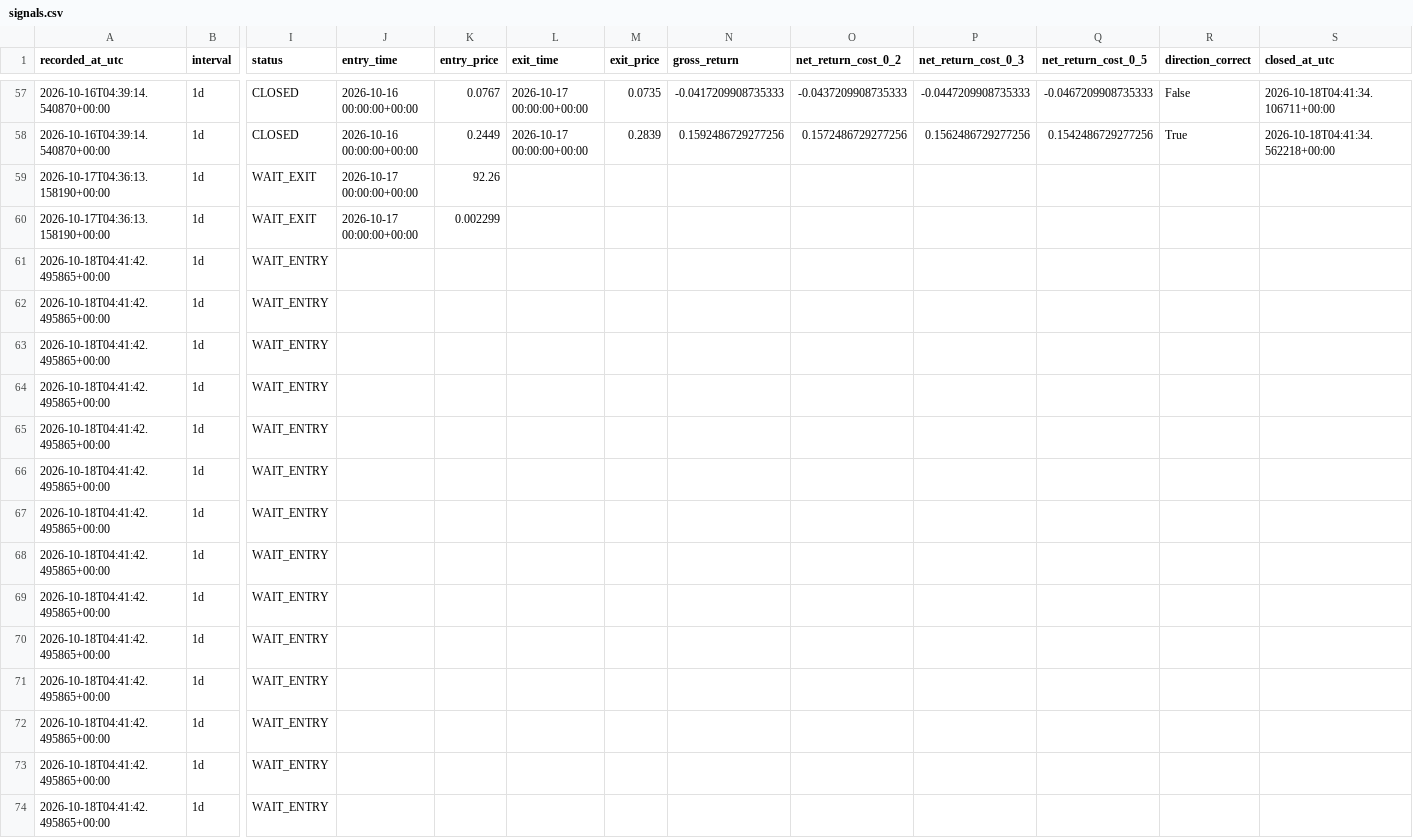
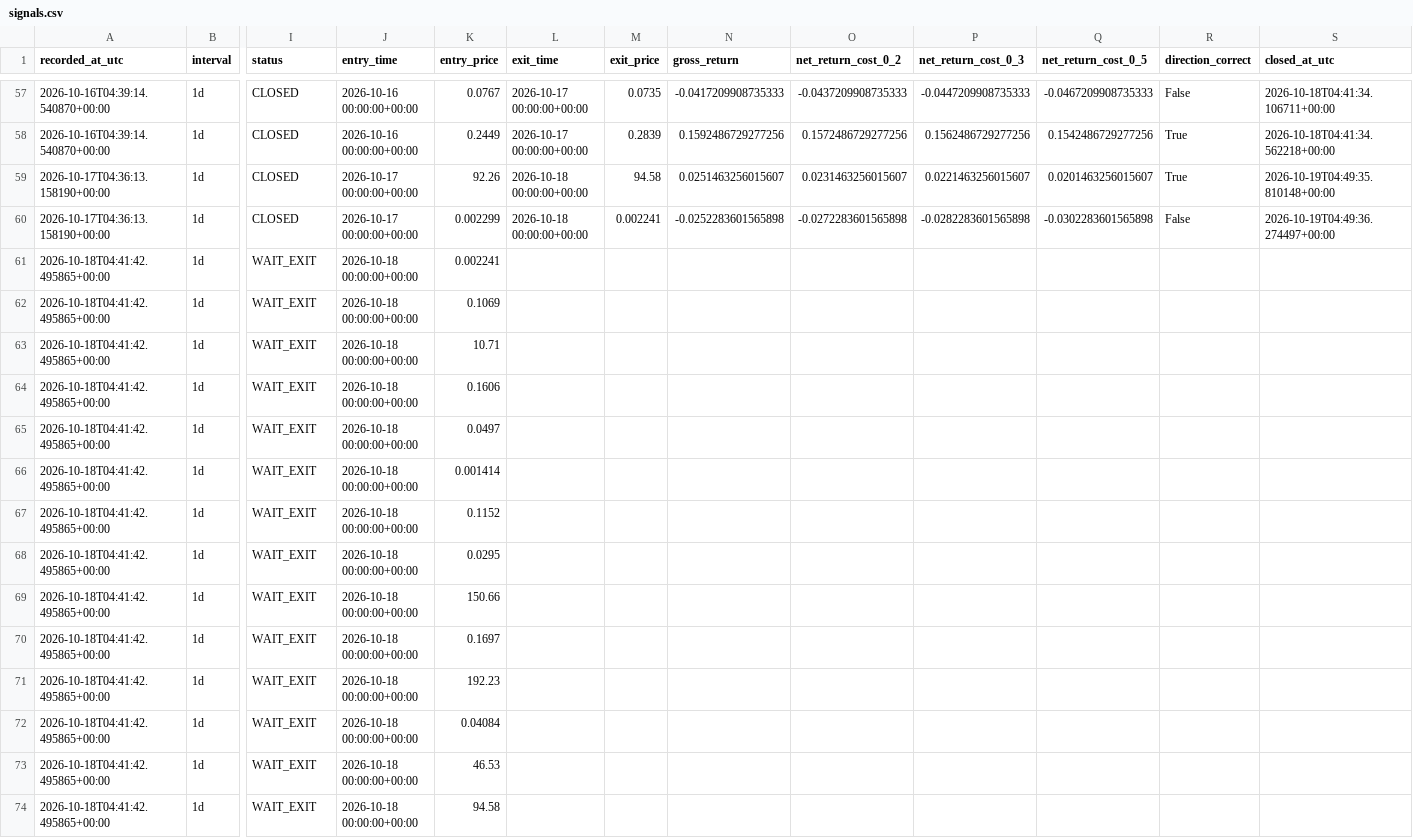
Before and after one commit to ISTATAM/CryptoAI-Online, a CSV file: paper_trading/signals.csv, drawn as a sheet; only a part is shown, gaps mark what is left out; the diff covers the shown part only; the diff names each change by its address in the sheet, - before the commit and + after, or states it on an @@ line.

```diff
--- a/paper_trading/signals.csv
+++ b/paper_trading/signals.csv
-I59:I60 (status): WAIT_EXIT
+I59:I60 (status): CLOSED
-L59:L60 (exit_time): (empty)
+L59:L60 (exit_time): 2026-10-18 00:00:00+00:00
-M59 (exit_price): (empty)
+M59 (exit_price): 94.58
-N59 (gross_return): (empty)
+N59 (gross_return): 0.0251463256015607
-O59 (net_return_cost_0_2): (empty)
+O59 (net_return_cost_0_2): 0.0231463256015607
-P59 (net_return_cost_0_3): (empty)
+P59 (net_return_cost_0_3): 0.0221463256015607
-Q59 (net_return_cost_0_5): (empty)
+Q59 (net_return_cost_0_5): 0.0201463256015607
-R59 (direction_correct): (empty)
+R59 (direction_correct): True
-S59 (closed_at_utc): (empty)
+S59 (closed_at_utc): 2026-10-19T04:49:35.810148+00:00
-M60 (exit_price): (empty)
+M60 (exit_price): 0.002241
-N60 (gross_return): (empty)
+N60 (gross_return): -0.0252283601565898
-O60 (net_return_cost_0_2): (empty)
+O60 (net_return_cost_0_2): -0.0272283601565898
-P60 (net_return_cost_0_3): (empty)
+P60 (net_return_cost_0_3): -0.0282283601565898
-Q60 (net_return_cost_0_5): (empty)
+Q60 (net_return_cost_0_5): -0.0302283601565898
-R60 (direction_correct): (empty)
+R60 (direction_correct): False
-S60 (closed_at_utc): (empty)
+S60 (closed_at_utc): 2026-10-19T04:49:36.274497+00:00
-I61:I74 (status): WAIT_ENTRY
+I61:I74 (status): WAIT_EXIT
-J61:J74 (entry_time): (empty)
+J61:J74 (entry_time): 2026-10-18 00:00:00+00:00
-K61 (entry_price): (empty)
+K61 (entry_price): 0.002241
-K62 (entry_price): (empty)
+K62 (entry_price): 0.1069
-K63 (entry_price): (empty)
+K63 (entry_price): 10.71
-K64 (entry_price): (empty)
+K64 (entry_price): 0.1606
-K65 (entry_price): (empty)
+K65 (entry_price): 0.0497
-K66 (entry_price): (empty)
+K66 (entry_price): 0.001414
-K67 (entry_price): (empty)
+K67 (entry_price): 0.1152
-K68 (entry_price): (empty)
+K68 (entry_price): 0.0295
-K69 (entry_price): (empty)
+K69 (entry_price): 150.66
-K70 (entry_price): (empty)
+K70 (entry_price): 0.1697
-K71 (entry_price): (empty)
+K71 (entry_price): 192.23
-K72 (entry_price): (empty)
+K72 (entry_price): 0.04084
-K73 (entry_price): (empty)
+K73 (entry_price): 46.53
-K74 (entry_price): (empty)
+K74 (entry_price): 94.58
```
Also changed, not shown: 1 added row and 6 edited cells elsewhere in this file, paper_trading/latest_scan.csv, paper_trading/performance_trades.csv, 3 other files.
